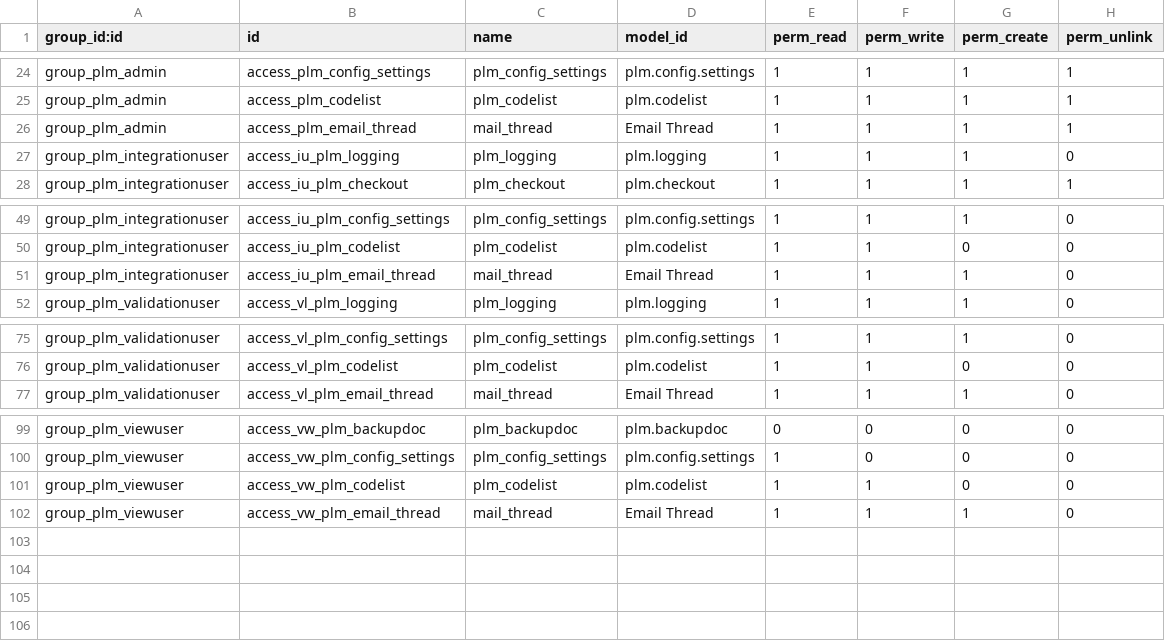
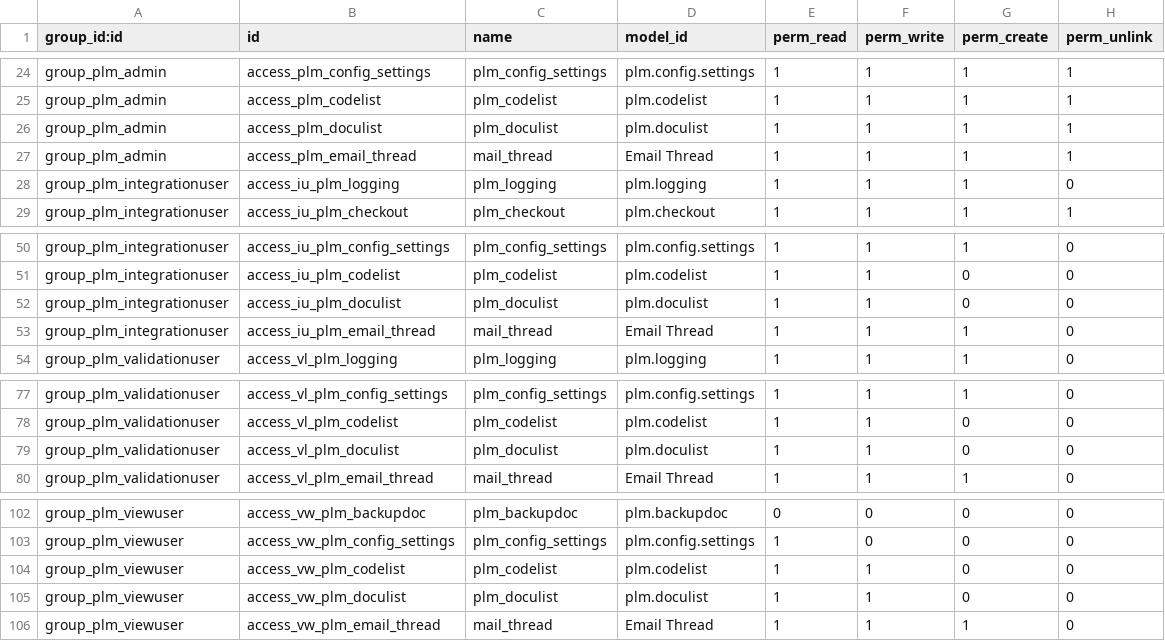
Before and after one commit to TechSpell/engineering, a CSV file: pdm/security/ir.model.access.csv, drawn as a sheet; only a part is shown, gaps mark what is left out.

Commit message:
Missing setting.

```diff
--- a/pdm/security/ir.model.access.csv
+++ b/pdm/security/ir.model.access.csv
@@ -25,2 +25,3 @@
 "group_plm_admin","access_plm_codelist","plm_codelist","plm.codelist",1,1,1,1
+"group_plm_admin","access_plm_doculist","plm_doculist","plm.doculist",1,1,1,1
 "group_plm_admin","access_plm_email_thread","mail_thread","Email Thread",1,1,1,1
@@ -50,2 +51,3 @@
 "group_plm_integrationuser","access_iu_plm_codelist","plm_codelist","plm.codelist",1,1,0,0
+"group_plm_integrationuser","access_iu_plm_doculist","plm_doculist","plm.doculist",1,1,0,0
 "group_plm_integrationuser","access_iu_plm_email_thread","mail_thread","Email Thread",1,1,1,0
@@ -76,2 +78,3 @@
 "group_plm_validationuser","access_vl_plm_codelist","plm_codelist","plm.codelist",1,1,0,0
+"group_plm_validationuser","access_vl_plm_doculist","plm_doculist","plm.doculist",1,1,0,0
 "group_plm_validationuser","access_vl_plm_email_thread","mail_thread","Email Thread",1,1,1,0
@@ -101,2 +104,3 @@
 "group_plm_viewuser","access_vw_plm_codelist","plm_codelist","plm.codelist",1,1,0,0
+"group_plm_viewuser","access_vw_plm_doculist","plm_doculist","plm.doculist",1,1,0,0
 "group_plm_viewuser","access_vw_plm_email_thread","mail_thread","Email Thread",1,1,1,0
```
